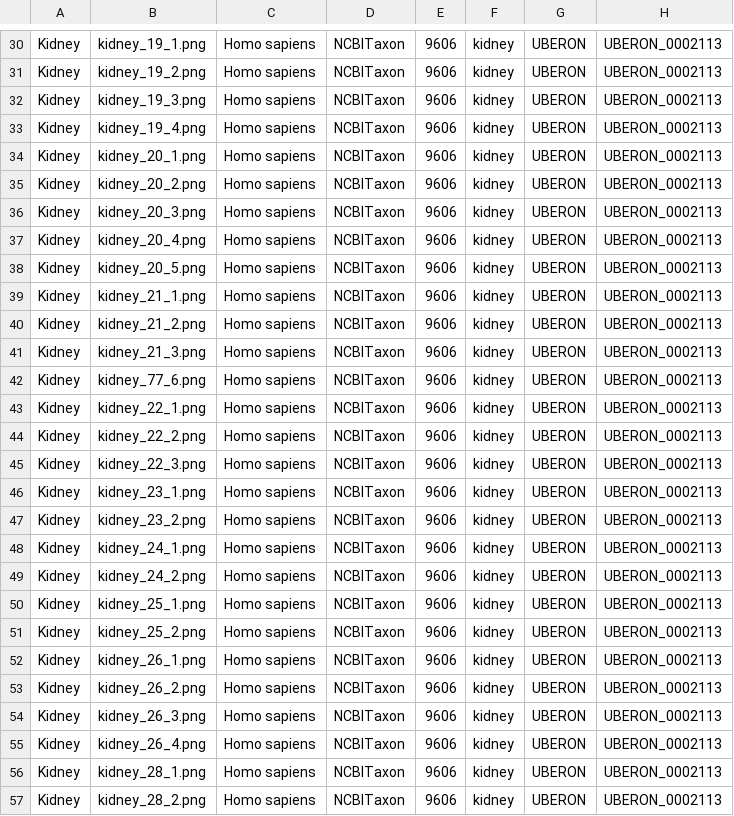
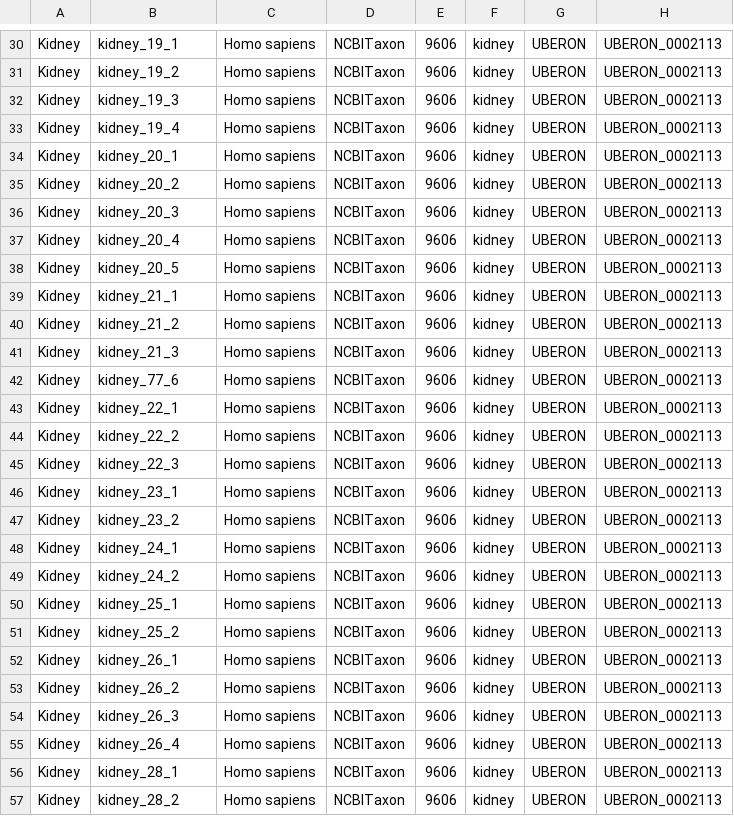
Before and after one commit to IDR/idr0073-schaadt-immuneinfiltrates, a CSV file: experimentA/idr0073-experimentA-annotation.csv, drawn as a sheet; only a part is shown, gaps mark what is left out; the diff covers the shown part only; the diff names each change by its address in the sheet, - before the commit and + after, or states it on an @@ line.

```diff
--- a/experimentA/idr0073-experimentA-annotation.csv
+++ b/experimentA/idr0073-experimentA-annotation.csv
-B30: kidney_19_1.png
+B30: kidney_19_1
-B31: kidney_19_2.png
+B31: kidney_19_2
-B32: kidney_19_3.png
+B32: kidney_19_3
-B33: kidney_19_4.png
+B33: kidney_19_4
-B34: kidney_20_1.png
+B34: kidney_20_1
-B35: kidney_20_2.png
+B35: kidney_20_2
-B36: kidney_20_3.png
+B36: kidney_20_3
-B37: kidney_20_4.png
+B37: kidney_20_4
-B38: kidney_20_5.png
+B38: kidney_20_5
-B39: kidney_21_1.png
+B39: kidney_21_1
-B40: kidney_21_2.png
+B40: kidney_21_2
-B41: kidney_21_3.png
+B41: kidney_21_3
-B42: kidney_77_6.png
+B42: kidney_77_6
-B43: kidney_22_1.png
+B43: kidney_22_1
-B44: kidney_22_2.png
+B44: kidney_22_2
-B45: kidney_22_3.png
+B45: kidney_22_3
-B46: kidney_23_1.png
+B46: kidney_23_1
-B47: kidney_23_2.png
+B47: kidney_23_2
-B48: kidney_24_1.png
+B48: kidney_24_1
-B49: kidney_24_2.png
+B49: kidney_24_2
-B50: kidney_25_1.png
+B50: kidney_25_1
-B51: kidney_25_2.png
+B51: kidney_25_2
-B52: kidney_26_1.png
+B52: kidney_26_1
-B53: kidney_26_2.png
+B53: kidney_26_2
-B54: kidney_26_3.png
+B54: kidney_26_3
-B55: kidney_26_4.png
+B55: kidney_26_4
-B56: kidney_28_1.png
+B56: kidney_28_1
-B57: kidney_28_2.png
+B57: kidney_28_2
```
Also changed, not shown: 165 edited cells elsewhere in this file.
